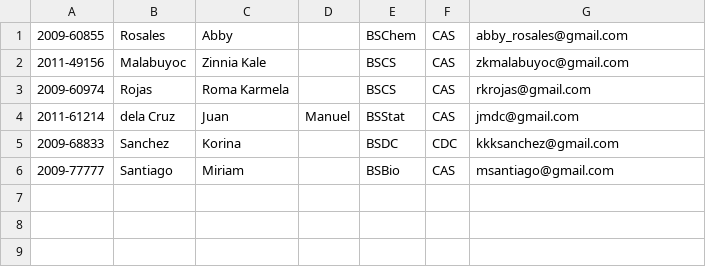
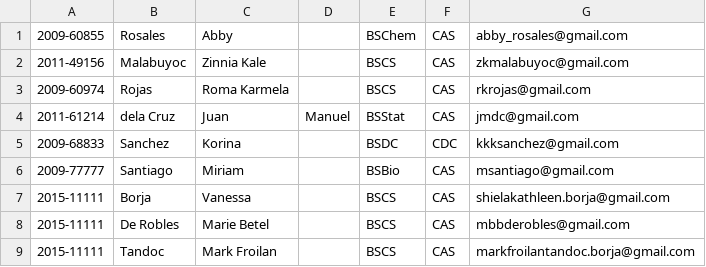
Before and after one commit to mbbderobles/attendance-monitoring-system, a CSV file: CSV Files/CMSC 2 E-1L Classlist.csv, drawn as a sheet; the diff names each change by its address in the sheet, - before the commit and + after, or states it on an @@ line.

```diff
--- a/CSV Files/CMSC 2 E-1L Classlist.csv
+++ b/CSV Files/CMSC 2 E-1L Classlist.csv
+row 7: 2015-11111 | Borja | Vanessa |  | BSCS | CAS | shielakathleen.borja@gmail.com
+row 8: 2015-11111 | De Robles | Marie Betel |  | BSCS | CAS | mbbderobles@gmail.com
+row 9: 2015-11111 | Tandoc | Mark Froilan |  | BSCS | CAS | markfroilantandoc.borja@gmail.com
```
Also changed, not shown: CSV Files/2nd Semester,2015-2016.csv, 8 other files.
